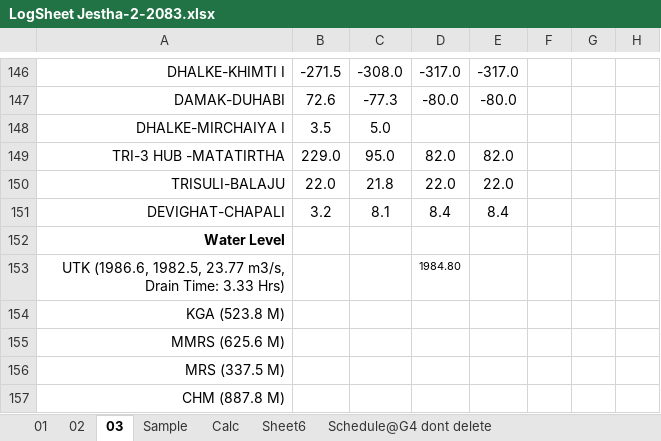
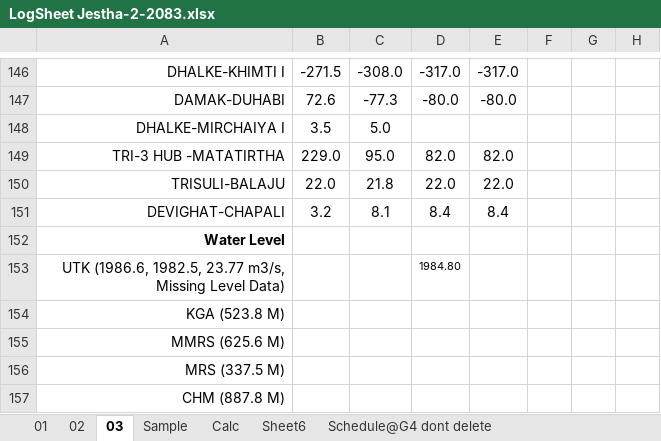
Before and after one commit to Bikramsth/LDC_DATA-ANALYZER, an Excel workbook: LDC_Data/Log Sheet 2083/LogSheet Jestha-2-2083.xlsx, sheet 03, drawn as a sheet; only a part is shown, gaps mark what is left out; values as stored, in another font and other column widths than the file's, no borders; conditional formats not drawn; the diff covers the shown part only; the diff names each change by its address in the sheet, - before the commit and + after, or states it on an @@ line.

```diff
--- a/LDC_Data/Log Sheet 2083/LogSheet Jestha-2-2083.xlsx (sheet 03)
+++ b/LDC_Data/Log Sheet 2083/LogSheet Jestha-2-2083.xlsx (sheet 03)
-A153: …23.77 m3/s, Drain Time: 3.33 Hrs)
+A153: …23.77 m3/s, Missing Level Data)
```
Also changed, not shown: 31 edited cells elsewhere in this sheet.
